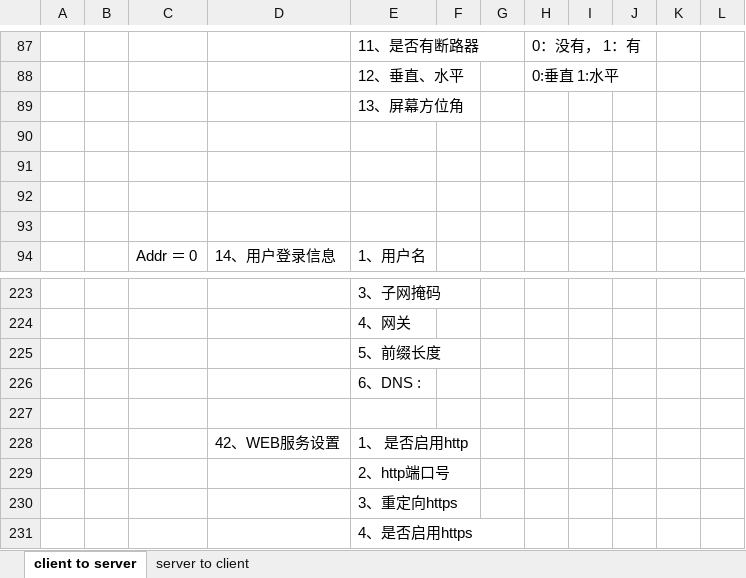
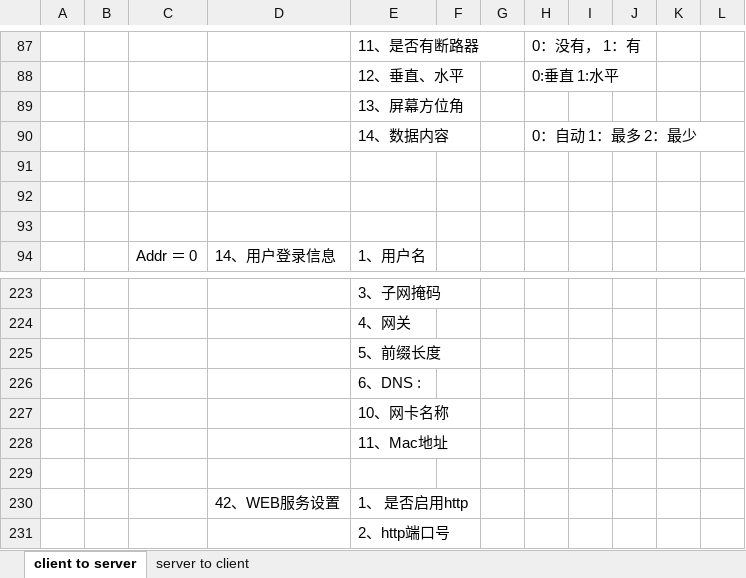
Before and after one commit to ChinaClever/MPro-App, an Excel workbook: doc/协议/前后端通讯协议_v0.2.xlsx, sheet client to server, drawn as a sheet; only a part is shown, gaps mark what is left out; the shorter side is filled out with more unchanged rows; values as stored, in another font and other column widths than the file's, no borders; the diff names each change by its address in the sheet, - before the commit and + after, or states it on an @@ line.

```diff
--- a/doc/协议/前后端通讯协议_v0.2.xlsx (sheet client to server)
+++ b/doc/协议/前后端通讯协议_v0.2.xlsx (sheet client to server)
-row 90: (empty)
+row 90:  |  |  |  | 14、数据内容 |  |  | 0：自动 1：最多 2：最少
+row 227:  |  |  |  | 10、网卡名称
+row 228:  |  |  |  | 11、Mac地址
```
Also changed, not shown: 13 other files.
